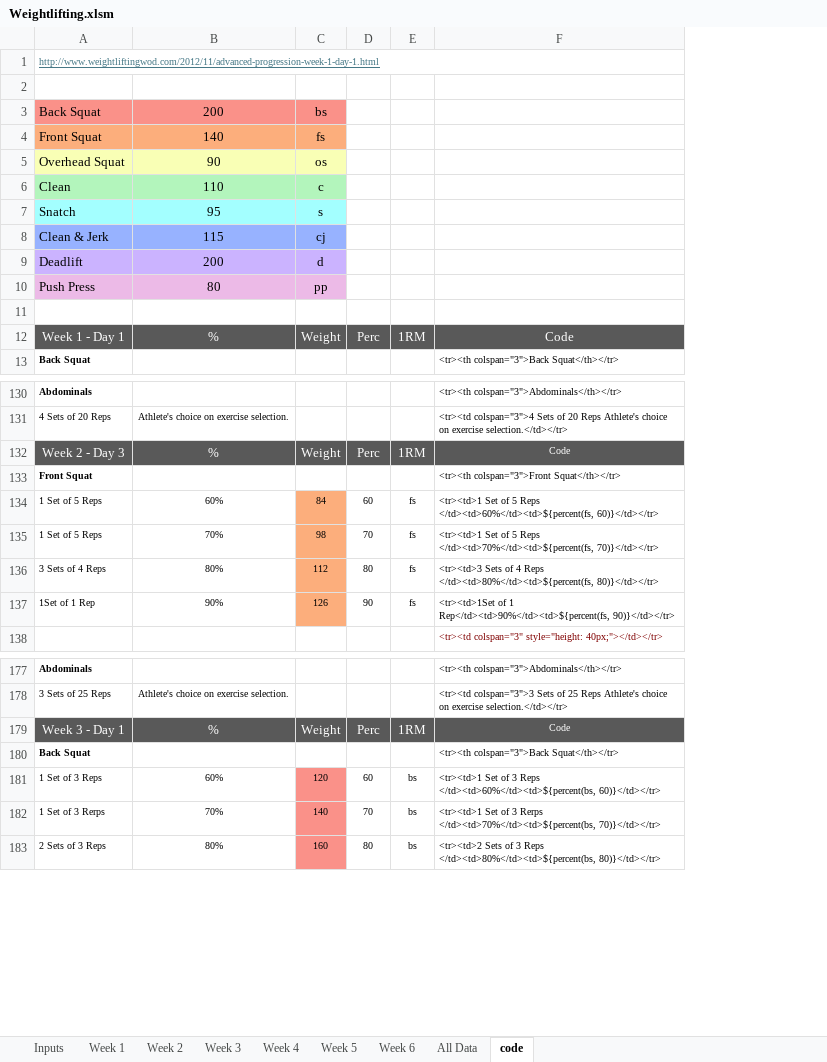
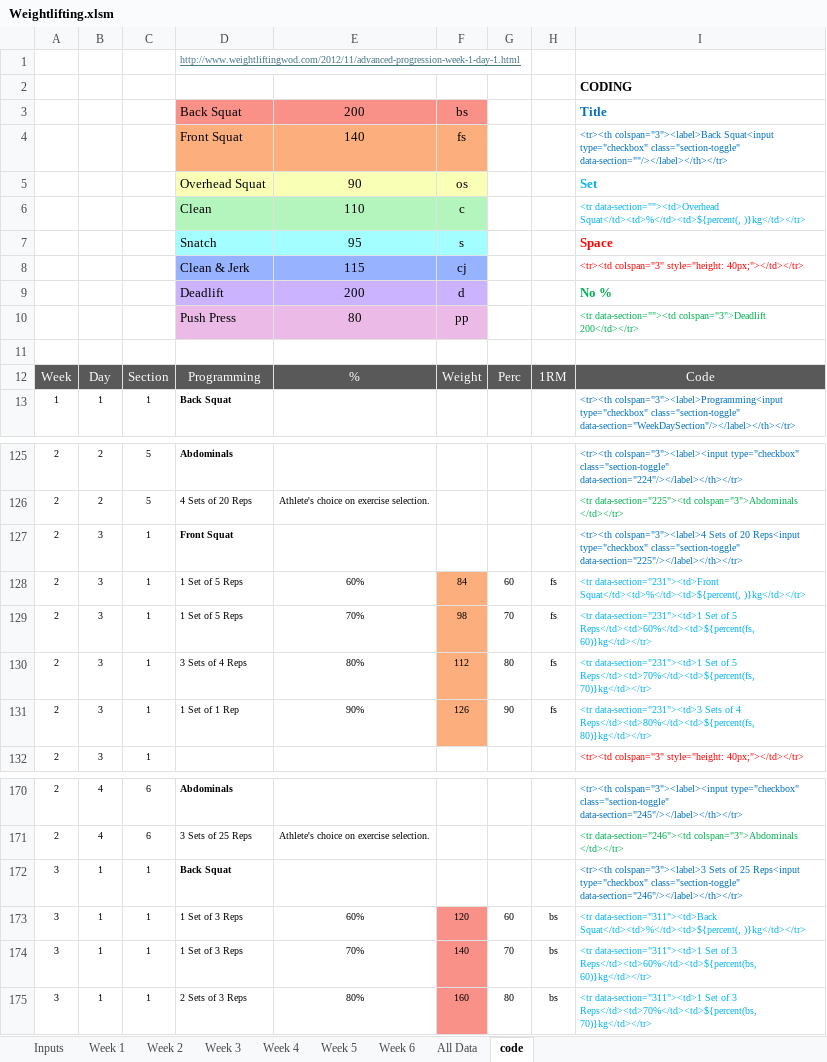
Before and after one commit to Pamalynne/Weightlifting, an Excel workbook: Weightlifting.xlsm, sheet code, drawn as a sheet; only a part is shown, gaps mark what is left out; values as stored, in another font and other column widths than the file's, no borders; removed rows and columns are numbered as before the commit, all else as after; the diff covers the shown part only; the diff names each change by its address in the sheet, - before the commit and + after, or states it on an @@ line.

```diff
--- a/Weightlifting.xlsm (sheet code)
+++ b/Weightlifting.xlsm (sheet code)
+column A, rows 12-13: Week | 1; rows 125-132: all 2; rows 170-175: 2 | 2 | 3 | 3 | 3 | 3
+column B, rows 12-13: Day | 1; rows 125-132: 2 | 2 | 3 | 3 | 3 | 3 | 3 | 3; rows 170-175: 4 | 4 | 1 | 1 | 1 | 1
+column C, rows 12-13: Section | 1; rows 125-132: 5 | 5 | 1 | 1 | 1 | 1 | 1 | 1; rows 170-175: 6 | 6 | 1 | 1 | 1 | 1
-column F, rows 12-13: Code | <tr><th colspan="3">Back Squat</th></tr>; rows 130-131: <tr><th colspan="3">Abdominals</th></tr> | <tr><td colspan="3">4 Sets of 20 Reps Athlete's choice on exercise selection.</td></tr>; rows 133-138: <tr><th colspan="3">Front Squat</th></tr> | <tr><td>1 Set of 5 Reps </td><td>60%</td><td>${percent(fs, 60)}</td></tr> | <tr><td>1 Set of 5 Reps </td><td>70%</td><td>${percent(fs, 70)}</td></tr> | <tr><td>3 Sets of 4 Reps </td><td>80%</td><td>${percent(fs, 80)}</td></tr> | <tr><td>1Set of 1 Rep</td><td>90%</td><td>${percent(fs, 90)}</td></tr> | <tr><td colspan="3" style="height: 40px;"></td></tr>; rows 177-178: <tr><th colspan="3">Abdominals</th></tr> | <tr><td colspan="3">3 Sets of 25 Reps Athlete's choice on exercise selection.</td></tr>; rows 180-183: <tr><th colspan="3">Back Squat</th></tr> | <tr><td>1 Set of 3 Reps </td><td>60%</td><td>${percent(bs, 60)}</td></tr> | <tr><td>1 Set of 3 Rerps </td><td>70%</td><td>${percent(bs, 70)}</td></tr> | <tr><td>2 Sets of 3 Reps </td><td>80%</td><td>${percent(bs, 80)}</td></tr>
+column I, rows 2-13: CODING | Title | <tr><th colspan="3"><label>Back Squat<input type="checkbox" class="section-toggle" data-section=""/></label></th></tr> | Set | <tr data-section=""><td>Overhead Squat</td><td>%</td><td>${percent(, )}kg</td></tr> | Space | <tr><td colspan="3" style="height: 40px;"></td></tr> | No % | <tr data-section=""><td colspan="3">Deadlift 200</td></tr> |  | Code | <tr><th colspan="3"><label>Programming<input type="checkbox" class="section-toggle" data-section="WeekDaySection"/></label></th></tr>; rows 125-132: <tr><th colspan="3"><label><input type="checkbox" class="section-toggle" data-section="224"/></label></th></tr> | <tr data-section="225"><td colspan="3">Abdominals </td></tr> | <tr><th colspan="3"><label>4 Sets of 20 Reps<input type="checkbox" class="section-toggle" data-section="225"/></label></th></tr> | <tr data-section="231"><td>Front Squat</td><td>%</td><td>${percent(, )}kg</td></tr> | <tr data-section="231"><td>1 Set of 5 Reps</td><td>60%</td><td>${percent(fs, 60)}kg</td></tr> | <tr data-section="231"><td>1 Set of 5 Reps</td><td>70%</td><td>${percent(fs, 70)}kg</td></tr> | <tr data-section="231"><td>3 Sets of 4 Reps</td><td>80%</td><td>${percent(fs, 80)}kg</td></tr> | <tr><td colspan="3" style="height: 40px;"></td></tr>; rows 170-175: <tr><th colspan="3"><label><input type="checkbox" class="section-toggle" data-section="245"/></label></th></tr> | <tr data-section="246"><td colspan="3">Abdominals </td></tr> | <tr><th colspan="3"><label>3 Sets of 25 Reps<input type="checkbox" class="section-toggle" data-section="246"/></label></th></tr> | <tr data-section="311"><td>Back Squat</td><td>%</td><td>${percent(, )}kg</td></tr> | <tr data-section="311"><td>1 Set of 3 Reps</td><td>60%</td><td>${percent(bs, 60)}kg</td></tr> | <tr data-section="311"><td>1 Set of 3 Reps</td><td>70%</td><td>${percent(bs, 70)}kg</td></tr>
-A1:F1 merged
-D12: Week 1 - Day 1
+D12: Programming
-row 132: Week 2 - Day 3 | % | Weight | Perc | 1RM | Code
-D131: 1Set of 1 Rep
+D131: 1 Set of 1 Rep
-row 179: Week 3 - Day 1 | % | Weight | Perc | 1RM | Code
-D174: 1 Set of 3 Rerps
+D174: 1 Set of 3 Reps
```
Also changed, not shown: 21 removed rows and 2 edited cells elsewhere in this sheet, formulas that keep their value, 2 other files.
